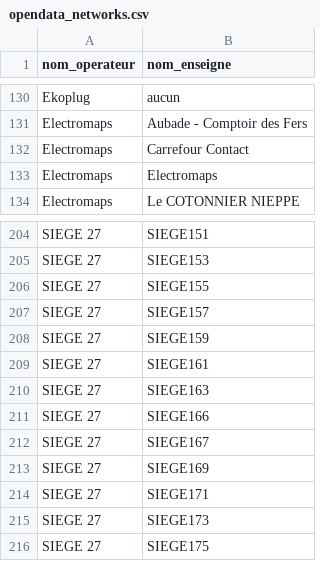
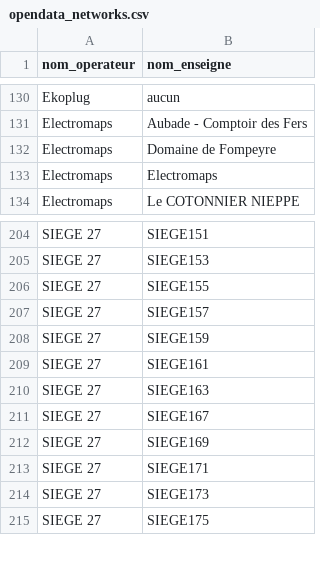
Before and after one commit to Jungle-Bus/ref-EU-EVSE, a CSV file: opendata_networks.csv, drawn as a sheet; only a part is shown, gaps mark what is left out.

```diff
--- a/opendata_networks.csv
+++ b/opendata_networks.csv
@@ -131,3 +131,3 @@ Ekoplug,aucun
 Electromaps,Aubade - Comptoir des Fers
-Electromaps,Carrefour Contact
+Electromaps,Domaine de Fompeyre
 Electromaps,Electromaps
@@ -210,3 +210,2 @@ SIEGE 27,SIEGE161
 SIEGE 27,SIEGE163
-SIEGE 27,SIEGE166
 SIEGE 27,SIEGE167
```
Also changed, not shown: 1 other file.
